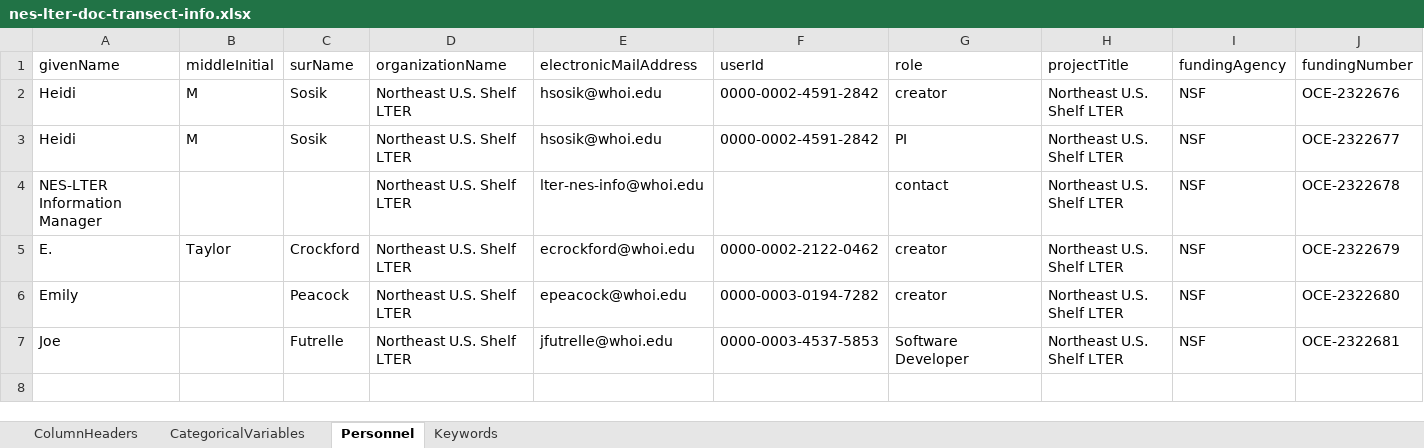
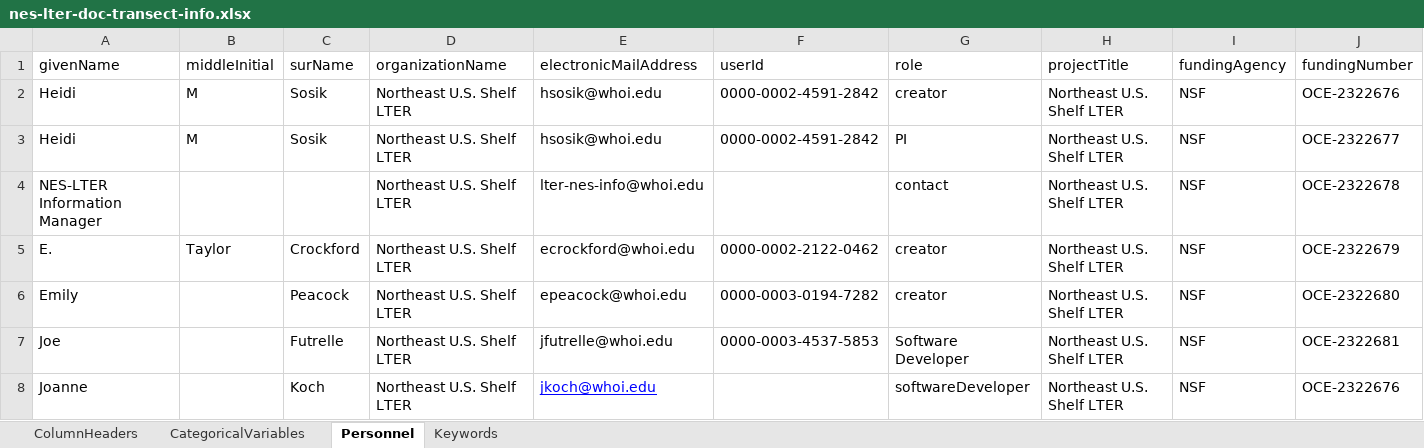
Before and after one commit to WHOIGit/nes-lter-doc-transect, an Excel workbook: nes-lter-doc-transect-info.xlsx, sheet Personnel, drawn as a sheet; values as stored, in another font and other column widths than the file's, no borders; the diff names each change by its address in the sheet, - before the commit and + after, or states it on an @@ line.

```diff
--- a/nes-lter-doc-transect-info.xlsx (sheet Personnel)
+++ b/nes-lter-doc-transect-info.xlsx (sheet Personnel)
+row 8: Joanne |  | Koch | Northeast U.S. Shelf LTER | jkoch@whoi.edu |  | softwareDeveloper | Northeast U.S. Shelf LTER | NSF | OCE-2322676
```
Also changed, not shown: 2 other files.
